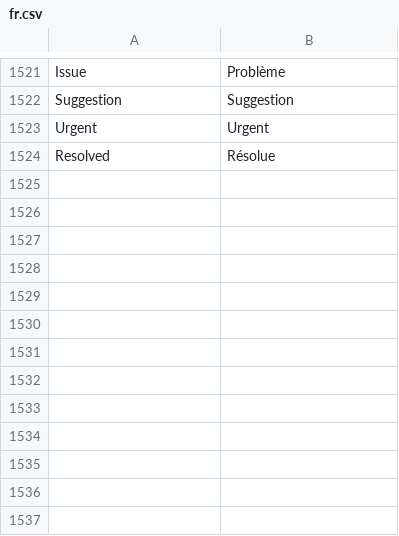
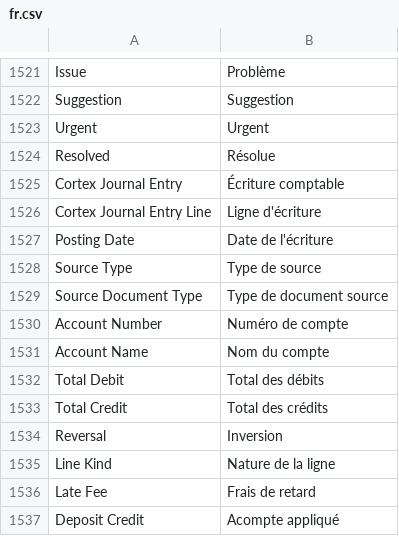
Before and after one commit to Endsi3g/cortex-erp-ai-native, a CSV file: apps/cortex_rental/cortex_rental/translations/fr.csv, drawn as a sheet; only a part is shown, gaps mark what is left out; the diff names each change by its address in the sheet, - before the commit and + after, or states it on an @@ line.

```diff
--- a/apps/cortex_rental/cortex_rental/translations/fr.csv
+++ b/apps/cortex_rental/cortex_rental/translations/fr.csv
+row 1525: Cortex Journal Entry | Écriture comptable
+row 1526: Cortex Journal Entry Line | Ligne d'écriture
+row 1527: Posting Date | Date de l'écriture
+row 1528: Source Type | Type de source
+row 1529: Source Document Type | Type de document source
+row 1530: Account Number | Numéro de compte
+row 1531: Account Name | Nom du compte
+row 1532: Total Debit | Total des débits
+row 1533: Total Credit | Total des crédits
+row 1534: Reversal | Inversion
+row 1535: Line Kind | Nature de la ligne
+row 1536: Late Fee | Frais de retard
+row 1537: Deposit Credit | Acompte appliqué
```
Also changed, not shown: 58 other files.
